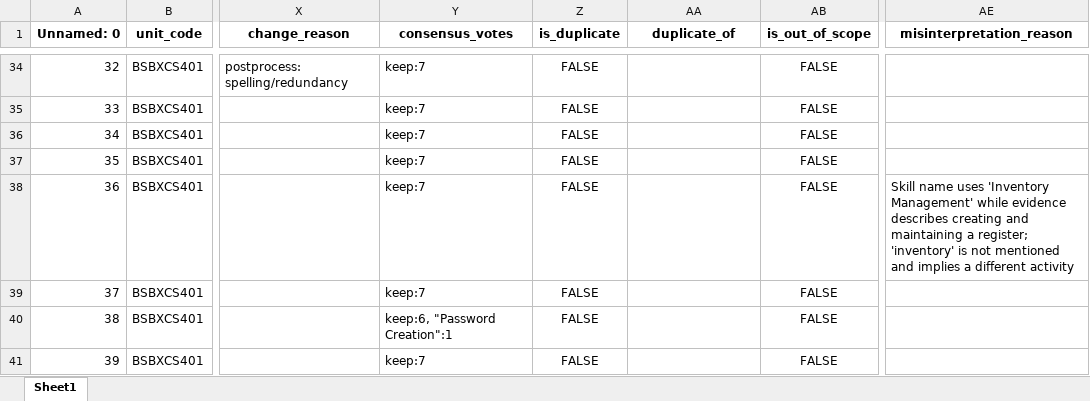
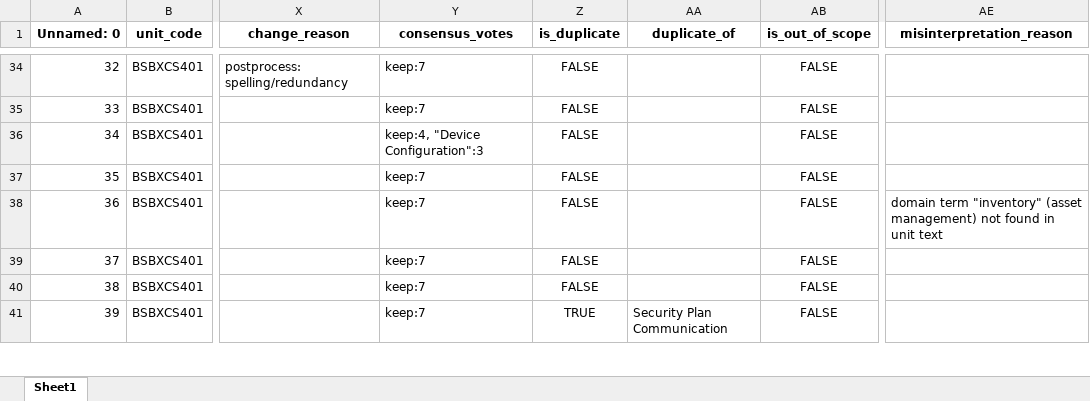
Before and after one commit to emohebi/TEMP, an Excel workbook: 20260423 V1 FSO Skills Output_CM_added_element_pcs_fs_pcs_fs_app_refined_v5.xlsx, sheet Sheet1, drawn as a sheet; only a part is shown, gaps mark what is left out; values as stored, in another font and other column widths than the file's, no borders; the diff covers the shown part only; the diff names each change by its address in the sheet, - before the commit and + after, or states it on an @@ line.

```diff
--- a/20260423 V1 FSO Skills Output_CM_added_element_pcs_fs_pcs_fs_app_refined_v5.xlsx (sheet Sheet1)
+++ b/20260423 V1 FSO Skills Output_CM_added_element_pcs_fs_pcs_fs_app_refined_v5.xlsx (sheet Sheet1)
-Y36 (consensus_votes): keep:7
+Y36 (consensus_votes): keep:4, "Device Configuration":3
-AE38 (misinterpretation_reason): Skill name uses 'Inventory Management' while evidence describes creating and maintaining a register; 'inventory' is not mentioned and implies a different activity
+AE38 (misinterpretation_reason): domain term "inventory" (asset management) not found in unit text
-Y40 (consensus_votes): keep:6, "Password Creation":1
+Y40 (consensus_votes): keep:7
-Z41 (is_duplicate): FALSE
+Z41 (is_duplicate): TRUE
-AA41 (duplicate_of): (empty)
+AA41 (duplicate_of): Security Plan Communication
```
Also changed, not shown: 135 edited cells elsewhere in this sheet.
